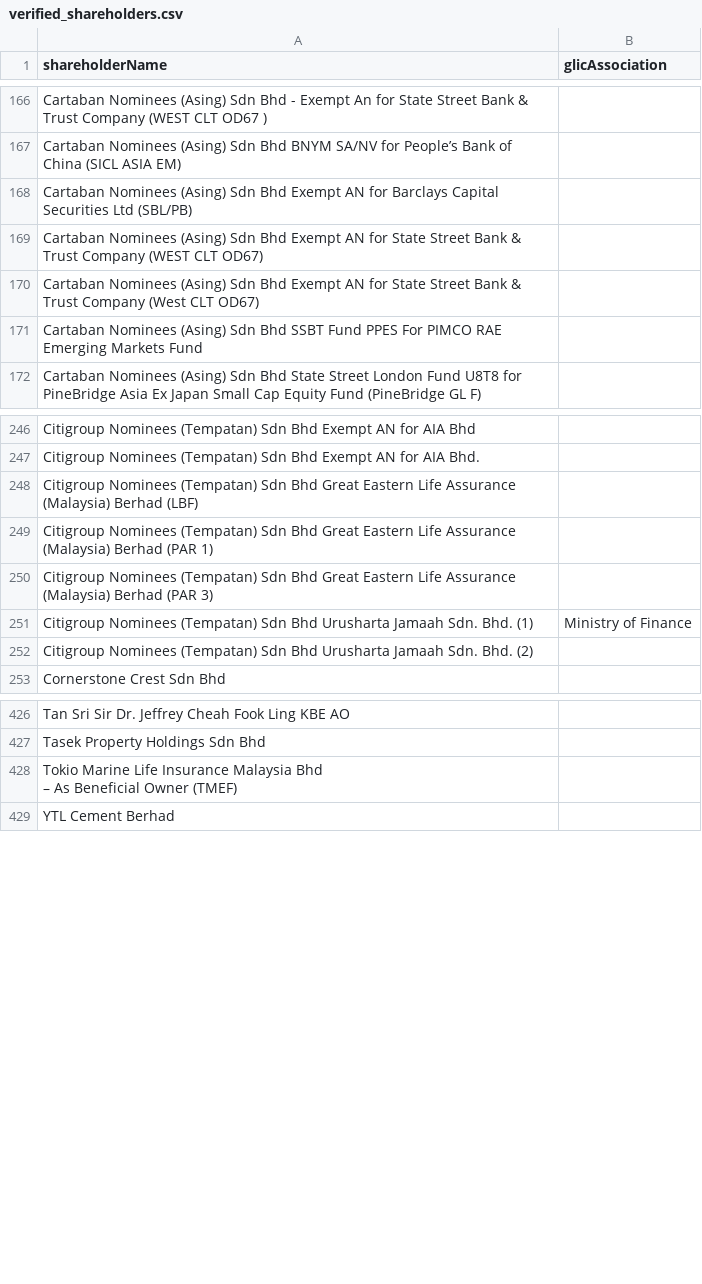
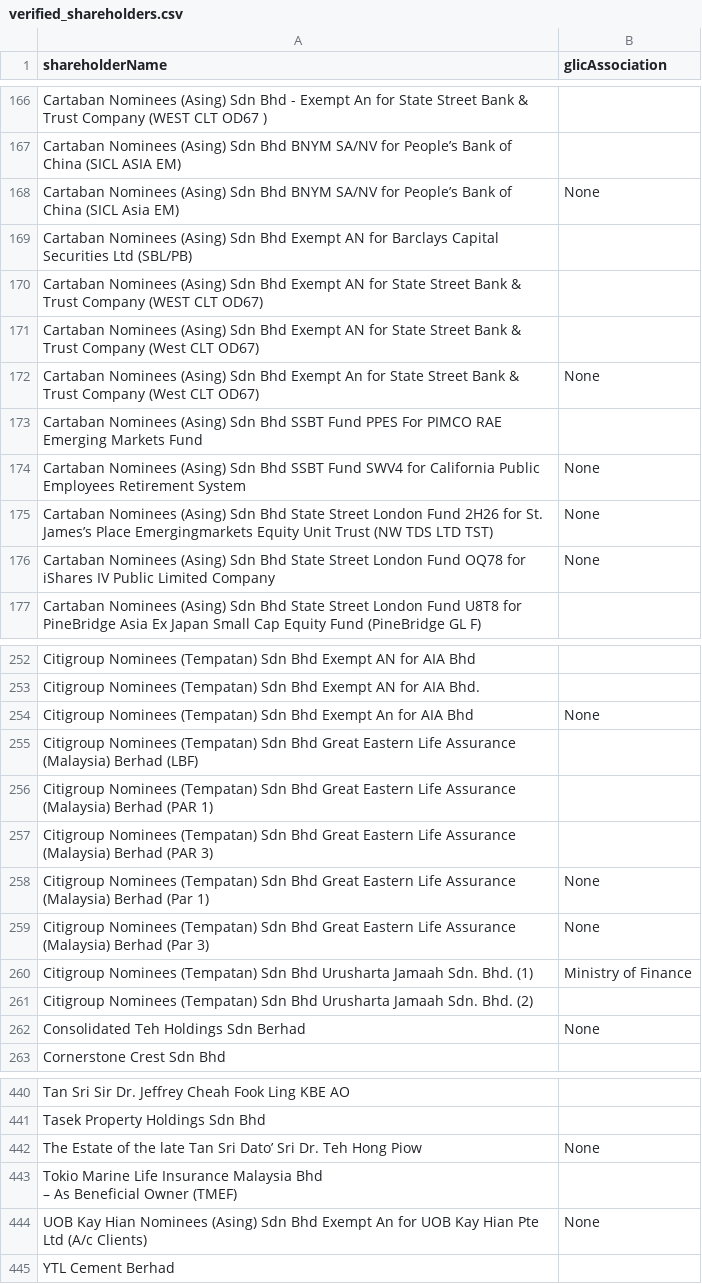
Before and after one commit to David-Chew-HL/YK-Co-Finder, a CSV file: verified_shareholders.csv, drawn as a sheet; only a part is shown, gaps mark what is left out; the diff covers the shown part only.

Commit message:
Update verified shareholders list

```diff
--- a/verified_shareholders.csv
+++ b/verified_shareholders.csv
@@ -228,2 +228,3 @@ Cartaban Nominees (Asing) Sdn Bhd - Exempt An for State Street Bank & Trust Comp
 Cartaban Nominees (Asing) Sdn Bhd BNYM SA/NV for People’s Bank of China (SICL ASIA EM),
+Cartaban Nominees (Asing) Sdn Bhd BNYM SA/NV for People’s Bank of China (SICL Asia EM),None
 Cartaban Nominees (Asing) Sdn Bhd Exempt AN for Barclays Capital Securities Ltd (SBL/PB),
@@ -231,3 +232,7 @@ Cartaban Nominees (Asing) Sdn Bhd Exempt AN for State Street Bank & Trust Compan
 Cartaban Nominees (Asing) Sdn Bhd Exempt AN for State Street Bank & Trust Company (West CLT OD67),
+Cartaban Nominees (Asing) Sdn Bhd Exempt An for State Street Bank & Trust Company (West CLT OD67),None
 Cartaban Nominees (Asing) Sdn Bhd SSBT Fund PPES For PIMCO RAE Emerging Markets Fund,
+Cartaban Nominees (Asing) Sdn Bhd SSBT Fund SWV4 for California Public Employees Retirement System,None
+Cartaban Nominees (Asing) Sdn Bhd State Street London Fund 2H26 for St. James’s Place Emergingmarkets Equity Unit Trust (NW TDS LTD TST),None
+Cartaban Nominees (Asing) Sdn Bhd State Street London Fund OQ78 for iShares IV Public Limited Company,None
 Cartaban Nominees (Asing) Sdn Bhd State Street London Fund U8T8 for PineBridge Asia Ex Japan Small Cap Equity Fund (PineBridge GL F),
@@ -344,2 +350,3 @@ Citigroup Nominees (Tempatan) Sdn Bhd Exempt AN for AIA Bhd,
 Citigroup Nominees (Tempatan) Sdn Bhd Exempt AN for AIA Bhd.,
+Citigroup Nominees (Tempatan) Sdn Bhd Exempt An for AIA Bhd,None
 Citigroup Nominees (Tempatan) Sdn Bhd Great Eastern Life Assurance (Malaysia) Berhad (LBF),
@@ -347,4 +354,7 @@ Citigroup Nominees (Tempatan) Sdn Bhd Great Eastern Life Assurance (Malaysia) Be
 Citigroup Nominees (Tempatan) Sdn Bhd Great Eastern Life Assurance (Malaysia) Berhad (PAR 3),
+Citigroup Nominees (Tempatan) Sdn Bhd Great Eastern Life Assurance (Malaysia) Berhad (Par 1),None
+Citigroup Nominees (Tempatan) Sdn Bhd Great Eastern Life Assurance (Malaysia) Berhad (Par 3),None
 Citigroup Nominees (Tempatan) Sdn Bhd Urusharta Jamaah Sdn. Bhd. (1),Ministry of Finance
 Citigroup Nominees (Tempatan) Sdn Bhd Urusharta Jamaah Sdn. Bhd. (2),
+Consolidated Teh Holdings Sdn Berhad,None
 Cornerstone Crest Sdn Bhd,
@@ -572,4 +586,6 @@ Tan Sri Sir Dr. Jeffrey Cheah Fook Ling KBE AO,
 Tasek Property Holdings Sdn Bhd,
+The Estate of the late Tan Sri Dato’ Sri Dr. Teh Hong Piow,None
 "Tokio Marine Life Insurance Malaysia Bhd
 – As Beneficial Owner (TMEF)",
+UOB Kay Hian Nominees (Asing) Sdn Bhd Exempt An for UOB Kay Hian Pte Ltd (A/c Clients),None
 YTL Cement Berhad,
```
Also changed, not shown: 5 added rows elsewhere in this file.
